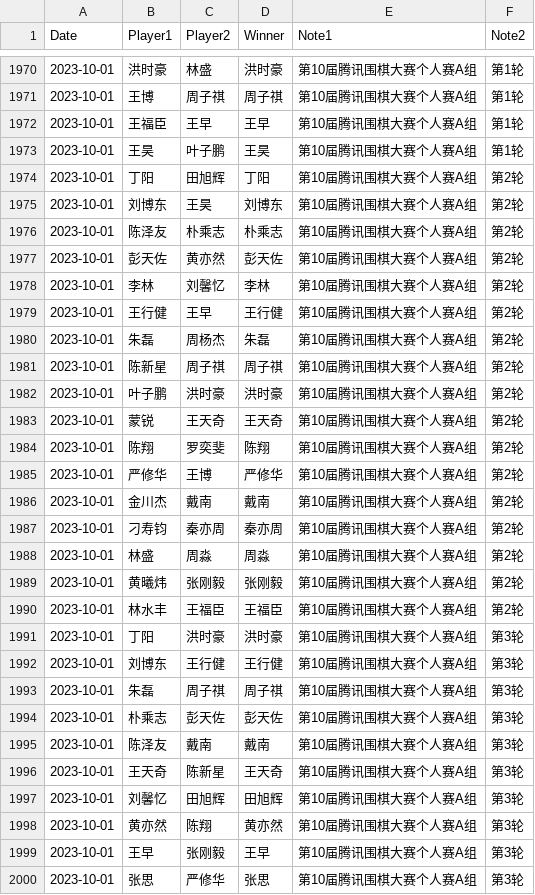
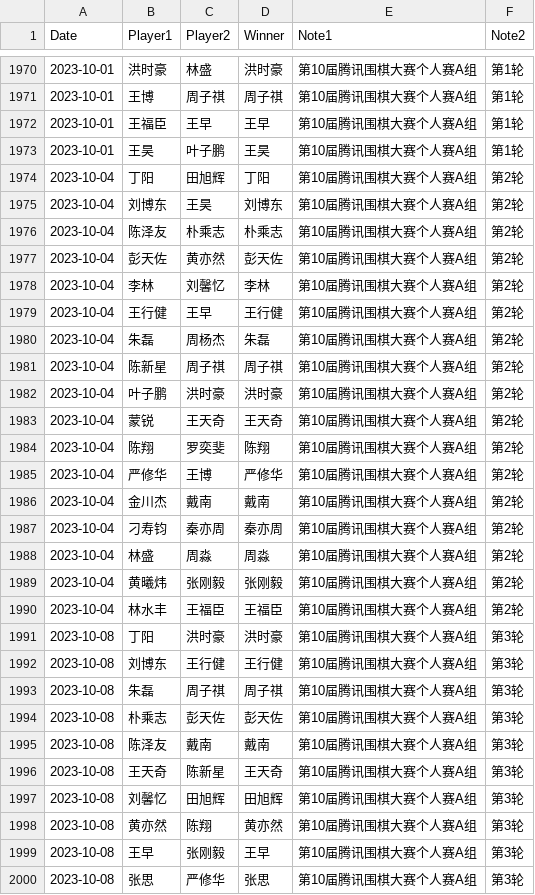
Before and after one commit to dingyang-2025/tx-go-ratings, a CSV file: data.csv, drawn as a sheet; only a part is shown, gaps mark what is left out; the diff covers the shown part only.

Commit message:
Update data.csv

```diff
--- a/data.csv
+++ b/data.csv
@@ -1973,28 +1973,28 @@ Date,Player1,Player2,Winner,Note1,Note2
 2023-10-01,王昊,叶子鹏,王昊,第10届腾讯围棋大赛个人赛A组,第1轮
-2023-10-01,丁阳,田旭辉,丁阳,第10届腾讯围棋大赛个人赛A组,第2轮
-2023-10-01,刘博东,王昊,刘博东,第10届腾讯围棋大赛个人赛A组,第2轮
-2023-10-01,陈泽友,朴乘志,朴乘志,第10届腾讯围棋大赛个人赛A组,第2轮
-2023-10-01,彭天佐,黄亦然,彭天佐,第10届腾讯围棋大赛个人赛A组,第2轮
-2023-10-01,李林,刘馨忆,李林,第10届腾讯围棋大赛个人赛A组,第2轮
-2023-10-01,王行健,王早,王行健,第10届腾讯围棋大赛个人赛A组,第2轮
-2023-10-01,朱磊,周杨杰,朱磊,第10届腾讯围棋大赛个人赛A组,第2轮
-2023-10-01,陈新星,周子祺,周子祺,第10届腾讯围棋大赛个人赛A组,第2轮
-2023-10-01,叶子鹏,洪时豪,洪时豪,第10届腾讯围棋大赛个人赛A组,第2轮
-2023-10-01,蒙锐,王天奇,王天奇,第10届腾讯围棋大赛个人赛A组,第2轮
-2023-10-01,陈翔,罗奕斐,陈翔,第10届腾讯围棋大赛个人赛A组,第2轮
-2023-10-01,严修华,王博,严修华,第10届腾讯围棋大赛个人赛A组,第2轮
-2023-10-01,金川杰,戴南,戴南,第10届腾讯围棋大赛个人赛A组,第2轮
-2023-10-01,刁寿钧,秦亦周,秦亦周,第10届腾讯围棋大赛个人赛A组,第2轮
-2023-10-01,林盛,周淼,周淼,第10届腾讯围棋大赛个人赛A组,第2轮
-2023-10-01,黄曦炜,张刚毅,张刚毅,第10届腾讯围棋大赛个人赛A组,第2轮
-2023-10-01,林水丰,王福臣,王福臣,第10届腾讯围棋大赛个人赛A组,第2轮
-2023-10-01,丁阳,洪时豪,洪时豪,第10届腾讯围棋大赛个人赛A组,第3轮
-2023-10-01,刘博东,王行健,王行健,第10届腾讯围棋大赛个人赛A组,第3轮
-2023-10-01,朱磊,周子祺,周子祺,第10届腾讯围棋大赛个人赛A组,第3轮
-2023-10-01,朴乘志,彭天佐,彭天佐,第10届腾讯围棋大赛个人赛A组,第3轮
-2023-10-01,陈泽友,戴南,戴南,第10届腾讯围棋大赛个人赛A组,第3轮
-2023-10-01,王天奇,陈新星,王天奇,第10届腾讯围棋大赛个人赛A组,第3轮
-2023-10-01,刘馨忆,田旭辉,田旭辉,第10届腾讯围棋大赛个人赛A组,第3轮
-2023-10-01,黄亦然,陈翔,黄亦然,第10届腾讯围棋大赛个人赛A组,第3轮
-2023-10-01,王早,张刚毅,王早,第10届腾讯围棋大赛个人赛A组,第3轮
-2023-10-01,张思,严修华,张思,第10届腾讯围棋大赛个人赛A组,第3轮
+2023-10-04,丁阳,田旭辉,丁阳,第10届腾讯围棋大赛个人赛A组,第2轮
+2023-10-04,刘博东,王昊,刘博东,第10届腾讯围棋大赛个人赛A组,第2轮
+2023-10-04,陈泽友,朴乘志,朴乘志,第10届腾讯围棋大赛个人赛A组,第2轮
+2023-10-04,彭天佐,黄亦然,彭天佐,第10届腾讯围棋大赛个人赛A组,第2轮
+2023-10-04,李林,刘馨忆,李林,第10届腾讯围棋大赛个人赛A组,第2轮
+2023-10-04,王行健,王早,王行健,第10届腾讯围棋大赛个人赛A组,第2轮
+2023-10-04,朱磊,周杨杰,朱磊,第10届腾讯围棋大赛个人赛A组,第2轮
+2023-10-04,陈新星,周子祺,周子祺,第10届腾讯围棋大赛个人赛A组,第2轮
+2023-10-04,叶子鹏,洪时豪,洪时豪,第10届腾讯围棋大赛个人赛A组,第2轮
+2023-10-04,蒙锐,王天奇,王天奇,第10届腾讯围棋大赛个人赛A组,第2轮
+2023-10-04,陈翔,罗奕斐,陈翔,第10届腾讯围棋大赛个人赛A组,第2轮
+2023-10-04,严修华,王博,严修华,第10届腾讯围棋大赛个人赛A组,第2轮
+2023-10-04,金川杰,戴南,戴南,第10届腾讯围棋大赛个人赛A组,第2轮
+2023-10-04,刁寿钧,秦亦周,秦亦周,第10届腾讯围棋大赛个人赛A组,第2轮
+2023-10-04,林盛,周淼,周淼,第10届腾讯围棋大赛个人赛A组,第2轮
+2023-10-04,黄曦炜,张刚毅,张刚毅,第10届腾讯围棋大赛个人赛A组,第2轮
+2023-10-04,林水丰,王福臣,王福臣,第10届腾讯围棋大赛个人赛A组,第2轮
+2023-10-08,丁阳,洪时豪,洪时豪,第10届腾讯围棋大赛个人赛A组,第3轮
+2023-10-08,刘博东,王行健,王行健,第10届腾讯围棋大赛个人赛A组,第3轮
+2023-10-08,朱磊,周子祺,周子祺,第10届腾讯围棋大赛个人赛A组,第3轮
+2023-10-08,朴乘志,彭天佐,彭天佐,第10届腾讯围棋大赛个人赛A组,第3轮
+2023-10-08,陈泽友,戴南,戴南,第10届腾讯围棋大赛个人赛A组,第3轮
+2023-10-08,王天奇,陈新星,王天奇,第10届腾讯围棋大赛个人赛A组,第3轮
+2023-10-08,刘馨忆,田旭辉,田旭辉,第10届腾讯围棋大赛个人赛A组,第3轮
+2023-10-08,黄亦然,陈翔,黄亦然,第10届腾讯围棋大赛个人赛A组,第3轮
+2023-10-08,王早,张刚毅,王早,第10届腾讯围棋大赛个人赛A组,第3轮
+2023-10-08,张思,严修华,张思,第10届腾讯围棋大赛个人赛A组,第3轮
```
Also changed, not shown: 1 removed row and 93 edited cells elsewhere in this file.
